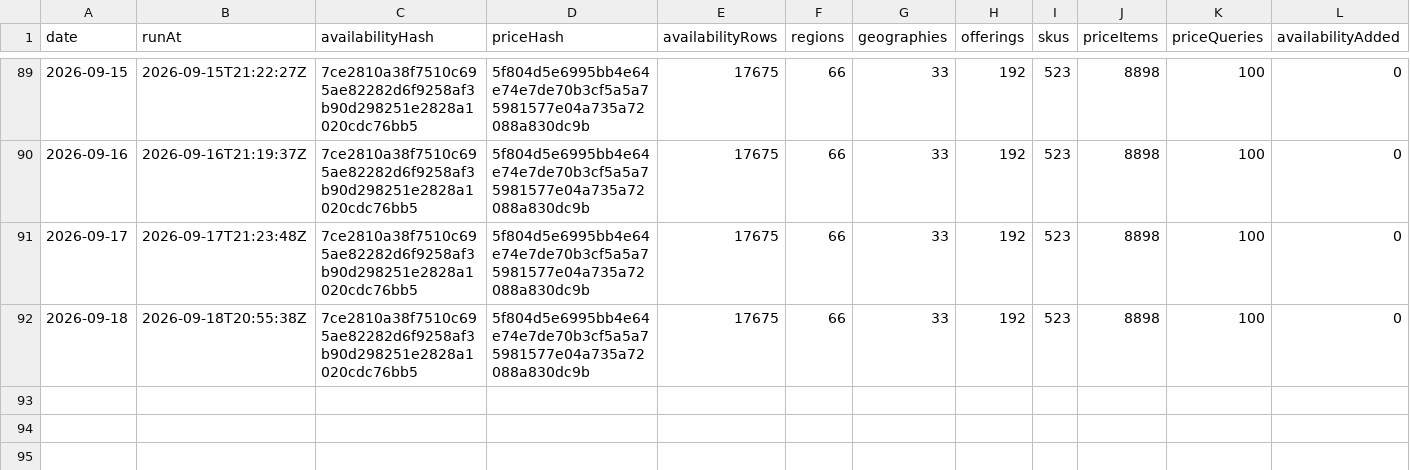
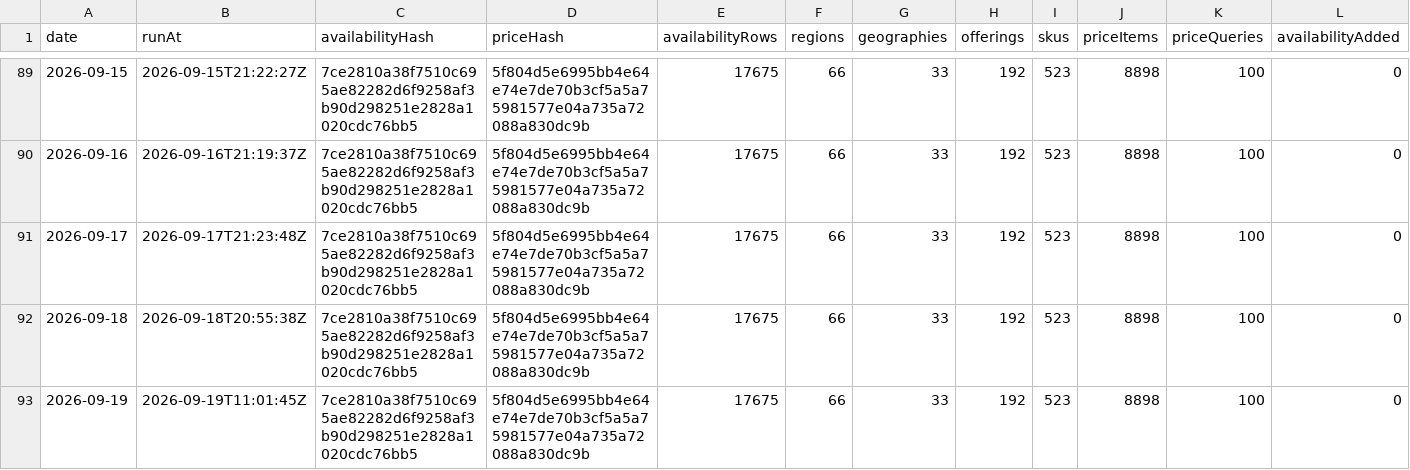
Before and after one commit to s04/azure-regional-services, a CSV file: data/gold/timeseries/daily-summary.csv, drawn as a sheet; only a part is shown, gaps mark what is left out; rows hold the shown columns only; the diff names each change by its address in the sheet, - before the commit and + after, or states it on an @@ line.

```diff
--- a/data/gold/timeseries/daily-summary.csv
+++ b/data/gold/timeseries/daily-summary.csv
+row 93: 2026-09-19 | 2026-09-19T11:01:45Z | 7ce2810a38f7510c695ae82282d6f9258af3b90d298251e2828a1020cdc76bb5 | 5f804d5e6995bb4e64e74e7de70b3cf5a5a75981577e04a735a72088a830dc9b | 17675 | 66 | 33 | 192 | 523 | 8898 | 100 | 0
```
Also changed, not shown: 5 other files.
